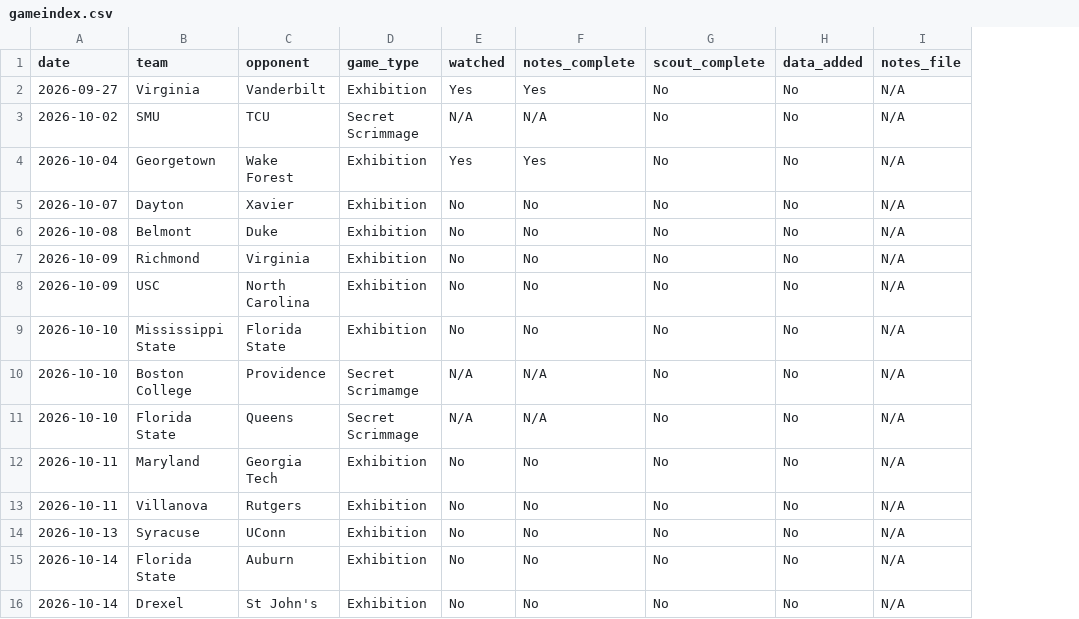
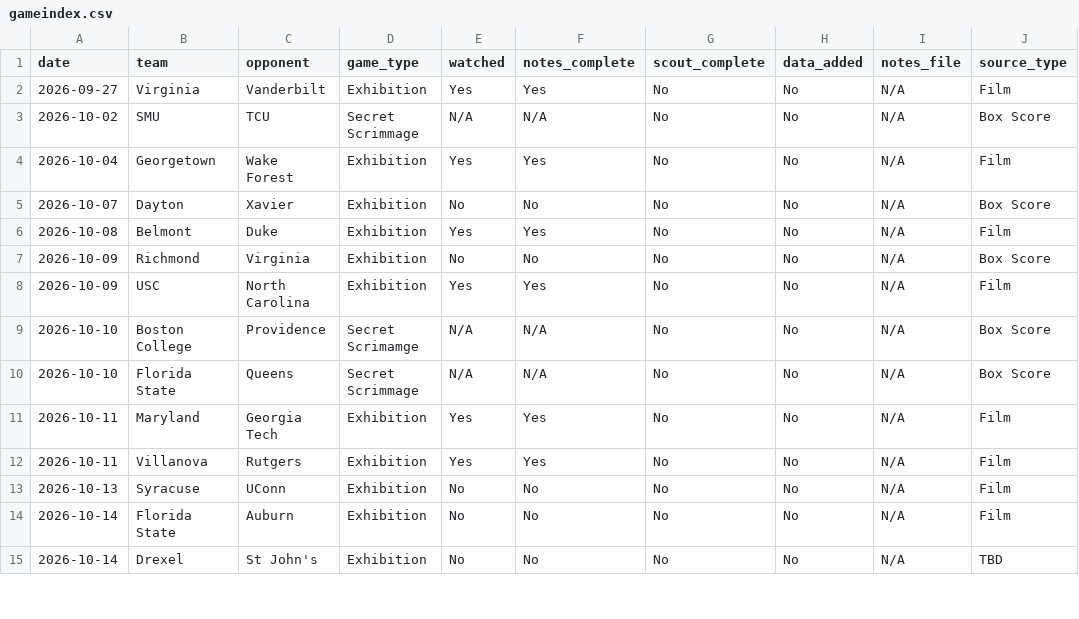
Before and after one commit to jpd5kh/uva-basketball-2026-27, a CSV file: gameindex.csv, drawn as a sheet; only a part is shown; removed rows and columns are numbered as before the commit, all else as after; the diff names each change by its address in the sheet, - before the commit and + after, or states it on an @@ line.

Commit message:
Box Score file added

```diff
--- a/gameindex.csv
+++ b/gameindex.csv
+column J (source_type), rows 2-15: Film | Box Score | Film | Box Score | Film | Box Score | Film | Box Score | Box Score | Film | Film | Film | Film | TBD
-E6 (watched): No
+E6 (watched): Yes
-F6 (notes_complete): No
+F6 (notes_complete): Yes
-E8 (watched): No
+E8 (watched): Yes
-F8 (notes_complete): No
+F8 (notes_complete): Yes
-row 9: 2026-10-10 | Mississippi State | Florida State | Exhibition | No | No | No | No | N/A
-E11:E12 (watched): No
+E11:E12 (watched): Yes
-F11:F12 (notes_complete): No
+F11:F12 (notes_complete): Yes
```
Also changed, not shown: 1 other file.
